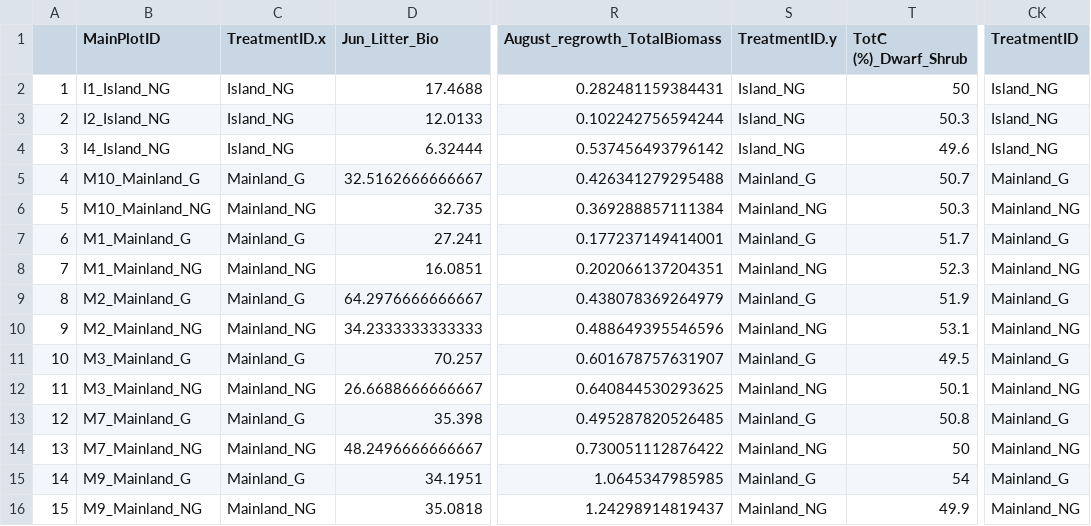
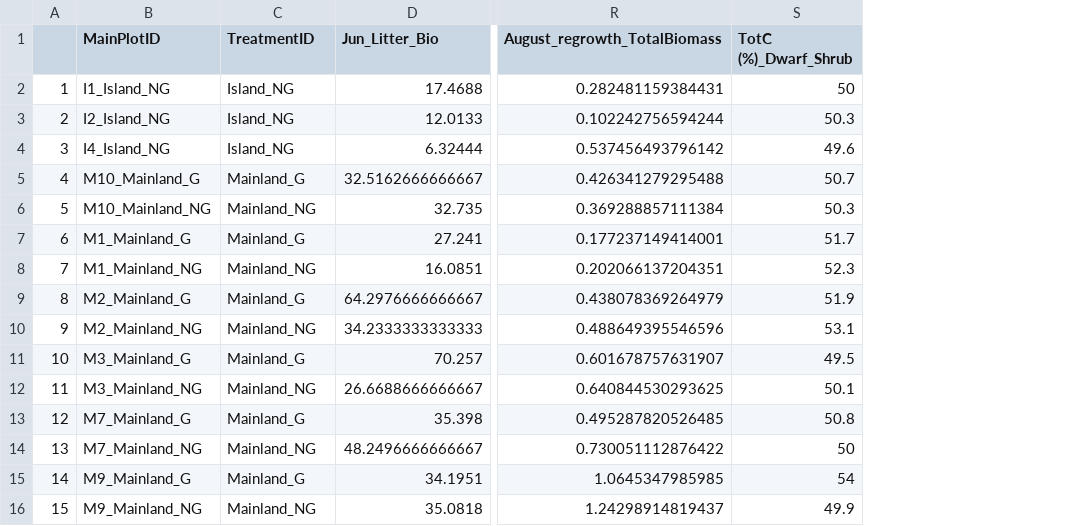
Before and after one commit to JamesDMSpeed/Setesdal_BiomassNuts, a CSV file: data/combined_wide_dataset.csv, drawn as a sheet; only a part is shown, gaps mark what is left out; the diff names each change by its address in the sheet, - before the commit and + after, or states it on an @@ line.

```diff
--- a/data/combined_wide_dataset.csv
+++ b/data/combined_wide_dataset.csv
-column S (TreatmentID.y), rows 2-16: Island_NG | Island_NG | Island_NG | Mainland_G | Mainland_NG | Mainland_G | Mainland_NG | Mainland_G | Mainland_NG | Mainland_G | Mainland_NG | Mainland_G | Mainland_NG | Mainland_G | Mainland_NG
-column CK (TreatmentID), rows 2-16: Island_NG | Island_NG | Island_NG | Mainland_G | Mainland_NG | Mainland_G | Mainland_NG | Mainland_G | Mainland_NG | Mainland_G | Mainland_NG | Mainland_G | Mainland_NG | Mainland_G | Mainland_NG
-C1: TreatmentID.x
+C1: TreatmentID
```
Also changed, not shown: 4 other files.
